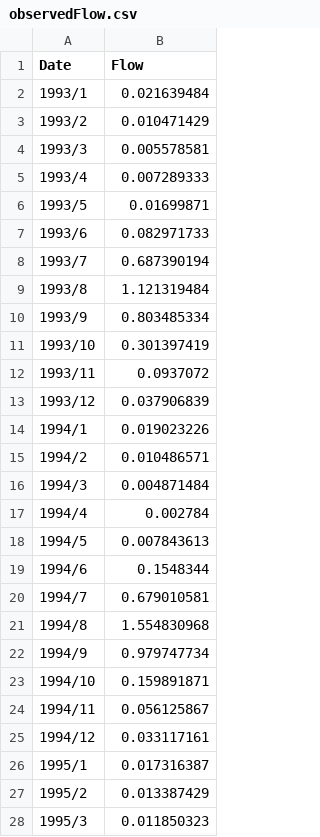
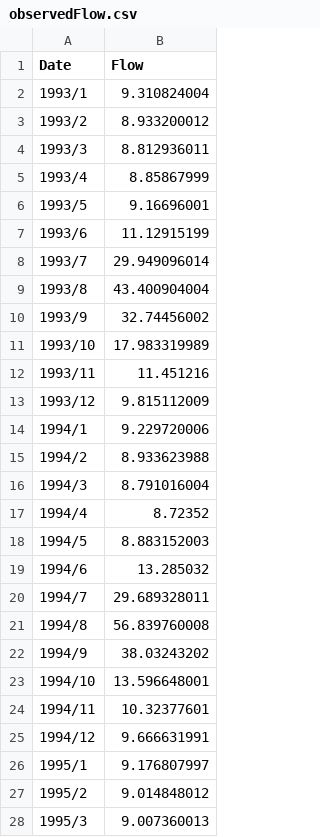
Before and after one commit to swat-model/QSWATPlus, a CSV file: QSWATPlus/SWATPlus/ExampleDatasets/Robit/Observed/observedFlow.csv, drawn as a sheet; only a part is shown; the diff covers the shown part only.

Commit message:
Fixed observed flow to quantity not rate

```diff
--- a/QSWATPlus/SWATPlus/ExampleDatasets/Robit/Observed/observedFlow.csv
+++ b/QSWATPlus/SWATPlus/ExampleDatasets/Robit/Observed/observedFlow.csv
@@ -1,28 +1,28 @@
 Date,Flow
-1993/1,0.021639484
-1993/2,0.010471429
-1993/3,0.005578581
-1993/4,0.007289333
-1993/5,0.01699871
-1993/6,0.082971733
-1993/7,0.687390194
-1993/8,1.121319484
-1993/9,0.803485334
-1993/10,0.301397419
-1993/11,0.0937072
-1993/12,0.037906839
-1994/1,0.019023226
-1994/2,0.010486571
-1994/3,0.004871484
-1994/4,0.002784
-1994/5,0.007843613
-1994/6,0.1548344
-1994/7,0.679010581
-1994/8,1.554830968
-1994/9,0.979747734
-1994/10,0.159891871
-1994/11,0.056125867
-1994/12,0.033117161
-1995/1,0.017316387
-1995/2,0.013387429
-1995/3,0.011850323
+1993/1,9.310824004
+1993/2,8.933200012
+1993/3,8.812936011
+1993/4,8.85867999
+1993/5,9.16696001
+1993/6,11.12915199
+1993/7,29.949096014
+1993/8,43.400904004
+1993/9,32.74456002
+1993/10,17.983319989
+1993/11,11.451216
+1993/12,9.815112009
+1994/1,9.229720006
+1994/2,8.933623988
+1994/3,8.791016004
+1994/4,8.72352
+1994/5,8.883152003
+1994/6,13.285032
+1994/7,29.689328011
+1994/8,56.839760008
+1994/9,38.03243202
+1994/10,13.596648001
+1994/11,10.32377601
+1994/12,9.666631991
+1995/1,9.176807997
+1995/2,9.014848012
+1995/3,9.007360013
```
Also changed, not shown: 33 edited cells elsewhere in this file, 1 other file.
